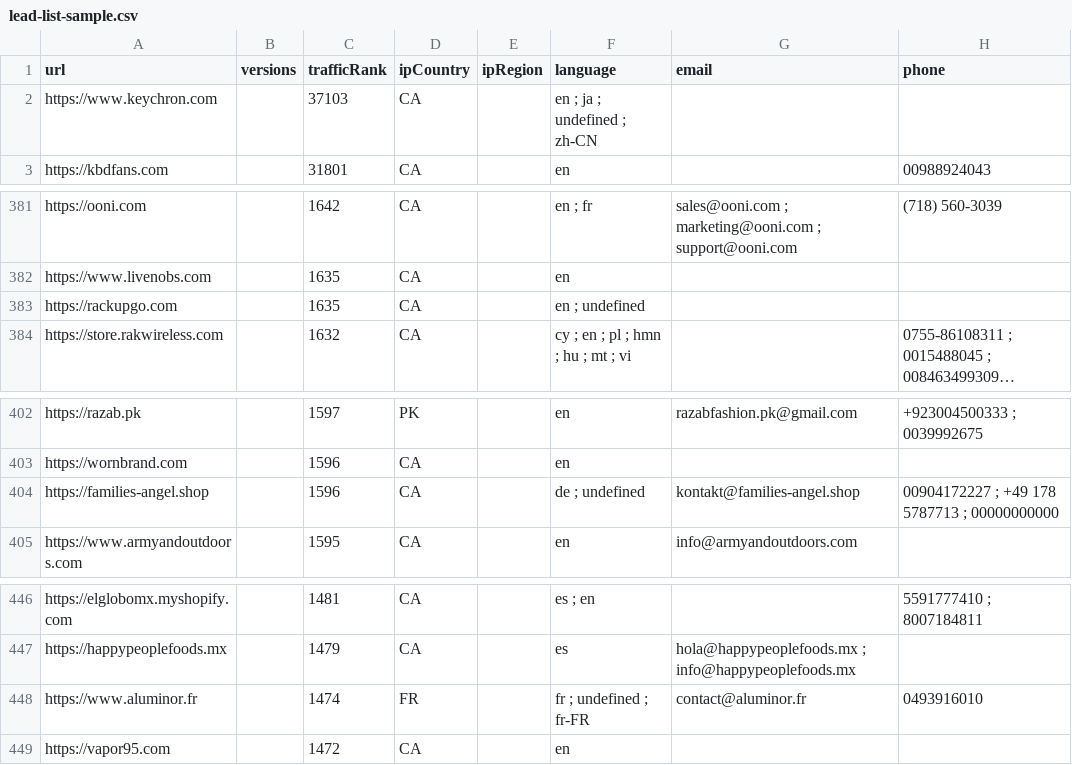
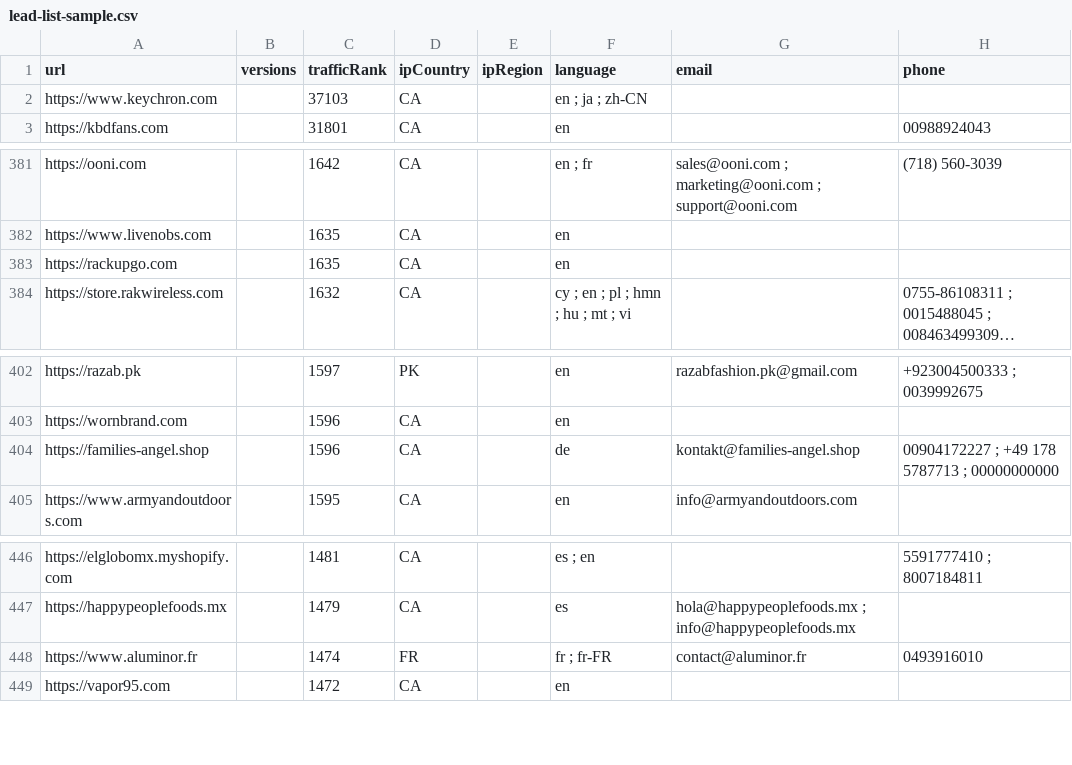
Before and after one commit to kseckinc/wappalyzer.com, a CSV file: static/lead-list-sample.csv, drawn as a sheet; only a part is shown, gaps mark what is left out; long unchanged cells end in …; the diff names each change by its address in the sheet, - before the commit and + after, or states it on an @@ line.

```diff
--- a/static/lead-list-sample.csv
+++ b/static/lead-list-sample.csv
-F2 (language): en ; ja ; undefined ; zh-CN
+F2 (language): en ; ja ; zh-CN
-F383 (language): en ; undefined
+F383 (language): en
-F404 (language): de ; undefined
+F404 (language): de
-F448 (language): fr ; undefined ; fr-FR
+F448 (language): fr ; fr-FR
```
Also changed, not shown: 5 other files.
